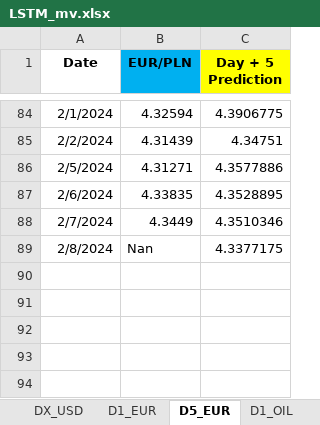
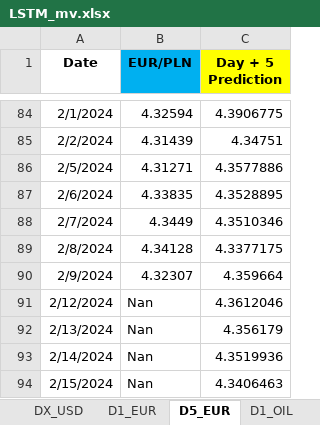
Before and after one commit to Mike7205/lstm1, an Excel workbook: LSTM_mv.xlsx, sheet D5_EUR, drawn as a sheet; only a part is shown, gaps mark what is left out; values as stored, in another font and other column widths than the file's, no borders; the diff names each change by its address in the sheet, - before the commit and + after, or states it on an @@ line.

```diff
--- a/LSTM_mv.xlsx (sheet D5_EUR)
+++ b/LSTM_mv.xlsx (sheet D5_EUR)
-B89 (EUR/PLN): Nan
+B89 (EUR/PLN): 4.34128
+row 90: 2/9/2024 | 4.32307 | 4.359664
+row 91: 2/12/2024 | Nan | 4.3612046
+row 92: 2/13/2024 | Nan | 4.356179
+row 93: 2/14/2024 | Nan | 4.3519936
+row 94: 2/15/2024 | Nan | 4.3406463
```
Also changed, not shown: sheet D1_OIL, sheet D1_USD, sheet D1_EUR.
